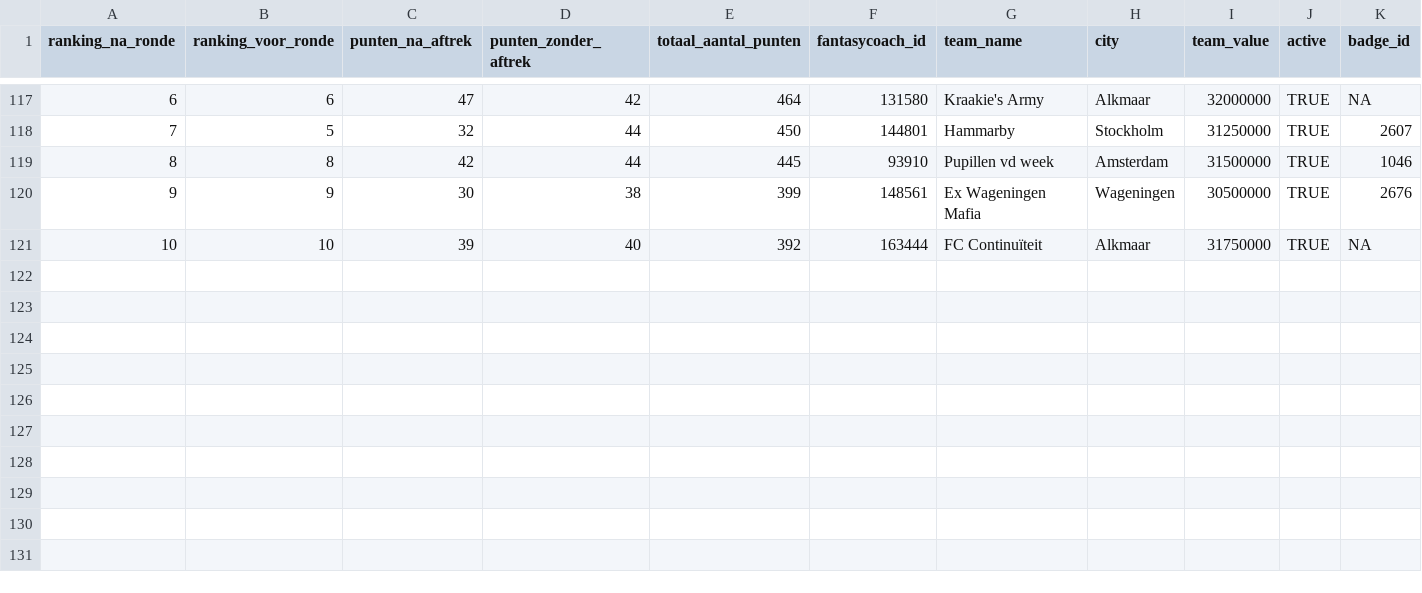
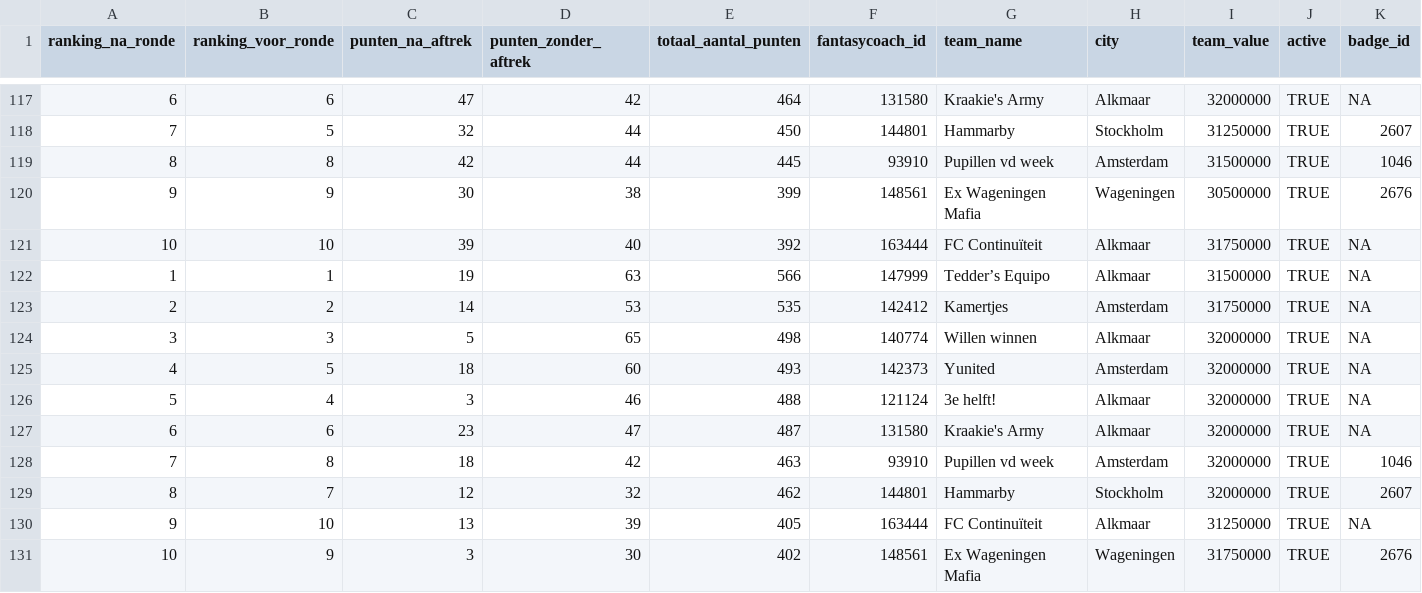
Before and after one commit to rubensan19/cvhj-scraper, a CSV file: data/alle_rondes.csv, drawn as a sheet; only a part is shown, gaps mark what is left out; rows hold the shown columns only; the diff names each change by its address in the sheet, - before the commit and + after, or states it on an @@ line.

```diff
--- a/data/alle_rondes.csv
+++ b/data/alle_rondes.csv
+row 122: 1 | 1 | 19 | 63 | 566 | 147999 | Tedder’s Equipo | Alkmaar | 31500000 | TRUE | NA
+row 123: 2 | 2 | 14 | 53 | 535 | 142412 | Kamertjes | Amsterdam | 31750000 | TRUE | NA
+row 124: 3 | 3 | 5 | 65 | 498 | 140774 | Willen winnen | Alkmaar | 32000000 | TRUE | NA
+row 125: 4 | 5 | 18 | 60 | 493 | 142373 | Yunited | Amsterdam | 32000000 | TRUE | NA
+row 126: 5 | 4 | 3 | 46 | 488 | 121124 | 3e helft! | Alkmaar | 32000000 | TRUE | NA
+row 127: 6 | 6 | 23 | 47 | 487 | 131580 | Kraakie's Army | Alkmaar | 32000000 | TRUE | NA
+row 128: 7 | 8 | 18 | 42 | 463 | 93910 | Pupillen vd week | Amsterdam | 32000000 | TRUE | 1046
+row 129: 8 | 7 | 12 | 32 | 462 | 144801 | Hammarby | Stockholm | 32000000 | TRUE | 2607
+row 130: 9 | 10 | 13 | 39 | 405 | 163444 | FC Continuïteit | Alkmaar | 31250000 | TRUE | NA
+row 131: 10 | 9 | 3 | 30 | 402 | 148561 | Ex Wageningen Mafia | Wageningen | 31750000 | TRUE | 2676
```
